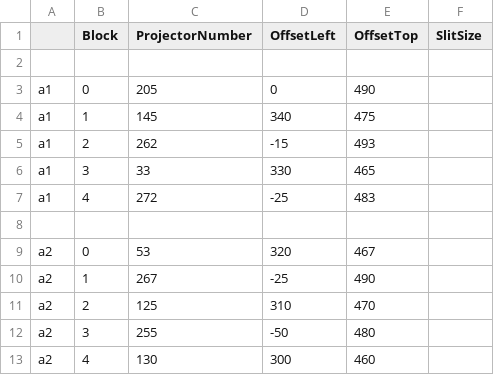
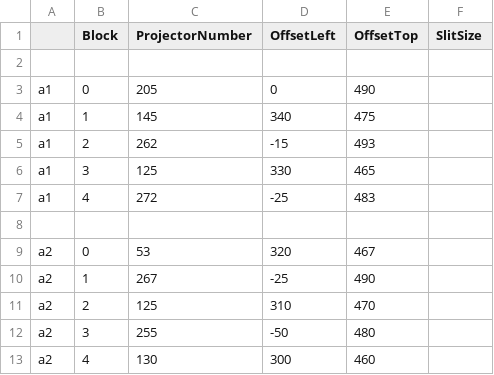
Before and after one commit to solcer/pi3b, a CSV file: offsets.csv, drawn as a sheet.

Commit message:
Cosmetic changes on offset values.

```diff
--- a/offsets.csv
+++ b/offsets.csv
@@ -5,3 +5,3 @@
 "a1"   ,2                ,262         ,-15        ,493
-"a1"   ,3                ,33          ,330        ,465
+"a1"   ,3                ,125         ,330        ,465
 "a1"   ,4                ,272         ,-25        ,483
```
